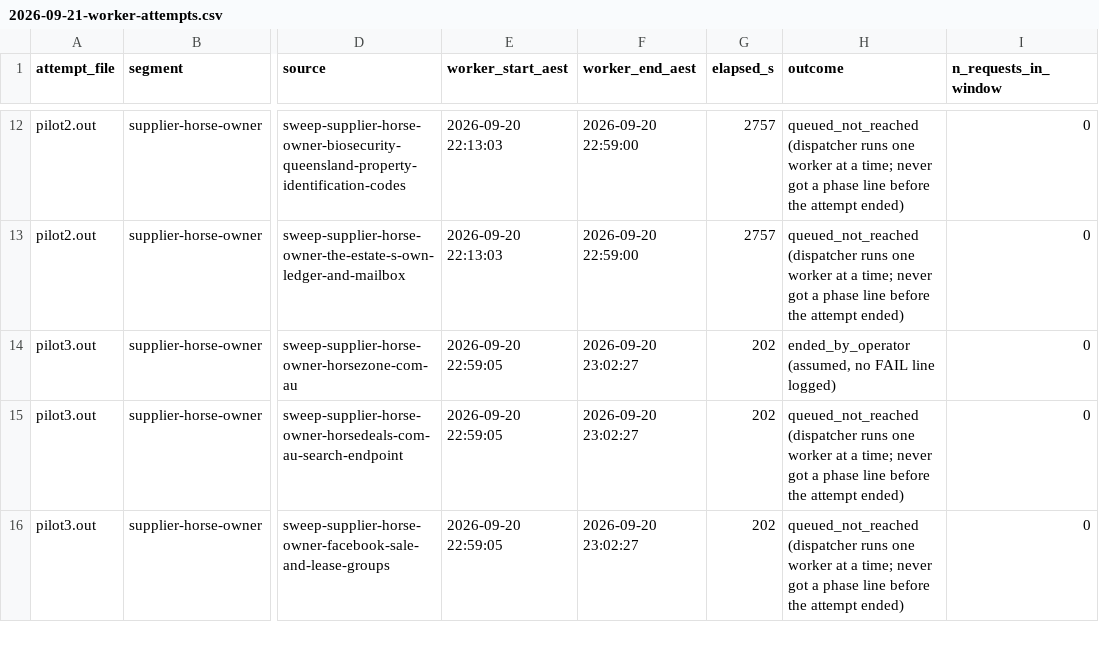
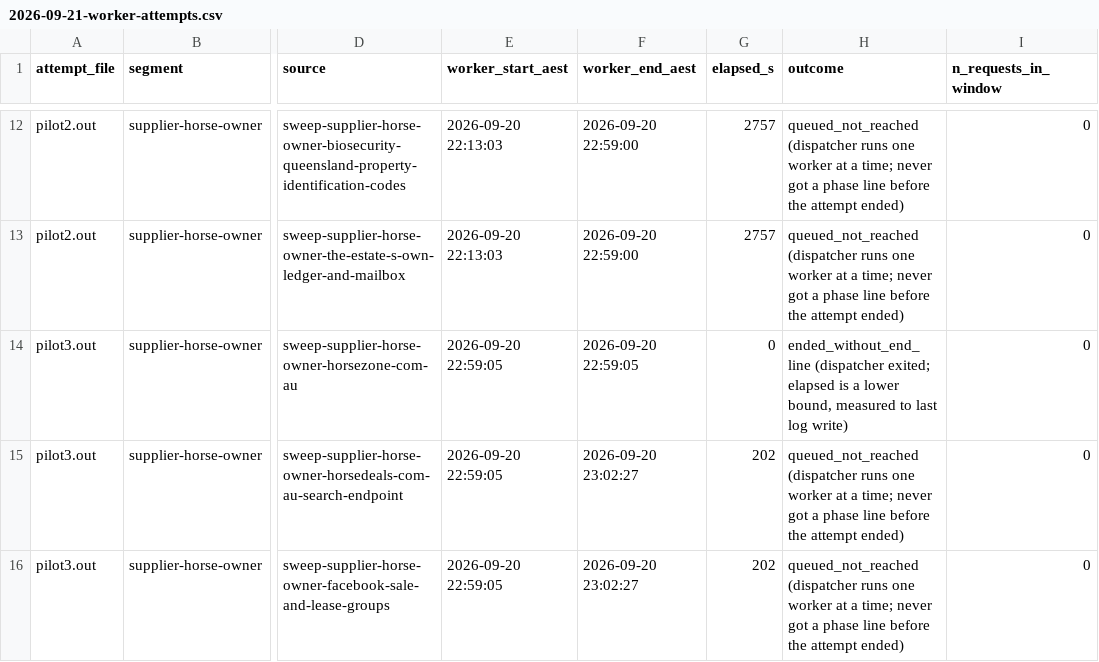
Before and after one commit to overseers-desk/skillbooks, a CSV file: outreach-spar/experiments/exp-sonnet-vs-local-llm/spar-s-ollama-qwen3-30b-a3b/2026-09-21-worker-attempts.csv, drawn as a sheet; only a part is shown, gaps mark what is left out; the diff covers the shown part only; the diff names each change by its address in the sheet, - before the commit and + after, or states it on an @@ line.

```diff
--- a/outreach-spar/experiments/exp-sonnet-vs-local-llm/spar-s-ollama-qwen3-30b-a3b/2026-09-21-worker-attempts.csv
+++ b/outreach-spar/experiments/exp-sonnet-vs-local-llm/spar-s-ollama-qwen3-30b-a3b/2026-09-21-worker-attempts.csv
-F14 (worker_end_aest): 2026-09-20 23:02:27
+F14 (worker_end_aest): 2026-09-20 22:59:05
-G14 (elapsed_s): 202
+G14 (elapsed_s): 0
-H14 (outcome): ended_by_operator (assumed, no FAIL line logged)
+H14 (outcome): ended_without_end_line (dispatcher exited; elapsed is a lower bound, measured to last log write)
```
Also changed, not shown: 6 added rows and 39 edited cells elsewhere in this file, outreach-spar/experiments/exp-sonnet-vs-local-llm/spar-s-ollama-qwen3-30b-a3b/2026-09-21-ollama-requests.csv, 3 other files.
